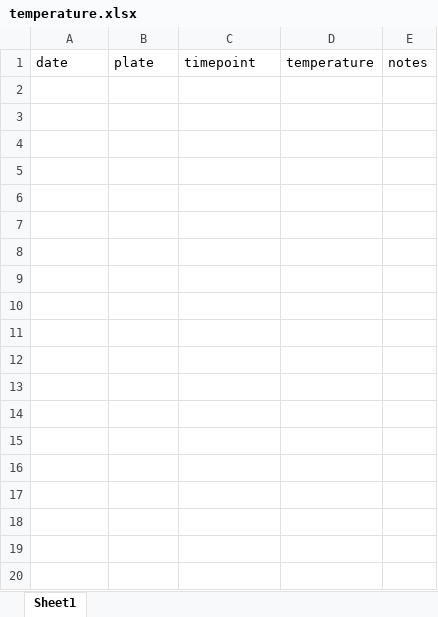
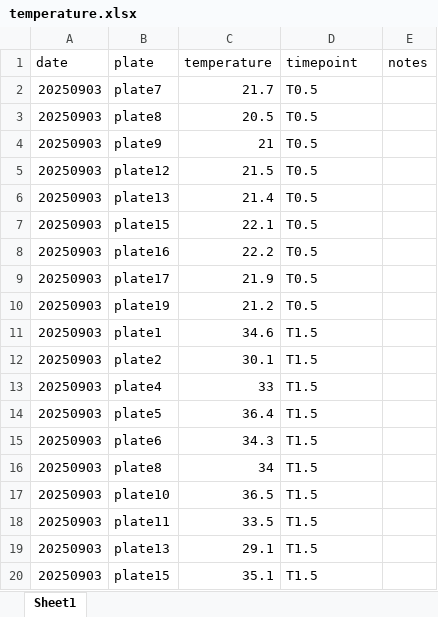
Before and after one commit to RobertsLab/resazurin-family-screenings, an Excel workbook: taylor-shellfish-sept2025/data/temperature/temperature.xlsx, sheet Sheet1, drawn as a sheet; only a part is shown; values as stored, in another font and other column widths than the file's, no borders; the diff covers the shown part only; the diff names each change by its address in the sheet, - before the commit and + after, or states it on an @@ line.

```diff
--- a/taylor-shellfish-sept2025/data/temperature/temperature.xlsx (sheet Sheet1)
+++ b/taylor-shellfish-sept2025/data/temperature/temperature.xlsx (sheet Sheet1)
-C1: timepoint
+C1: temperature
-D1: temperature
+D1: timepoint
+row 2: 20250903 | plate7 | 21.7 | T0.5
+row 3: 20250903 | plate8 | 20.5 | T0.5
+row 4: 20250903 | plate9 | 21 | T0.5
+row 5: 20250903 | plate12 | 21.5 | T0.5
+row 6: 20250903 | plate13 | 21.4 | T0.5
+row 7: 20250903 | plate15 | 22.1 | T0.5
+row 8: 20250903 | plate16 | 22.2 | T0.5
+row 9: 20250903 | plate17 | 21.9 | T0.5
+row 10: 20250903 | plate19 | 21.2 | T0.5
+row 11: 20250903 | plate1 | 34.6 | T1.5
+row 12: 20250903 | plate2 | 30.1 | T1.5
+row 13: 20250903 | plate4 | 33 | T1.5
+row 14: 20250903 | plate5 | 36.4 | T1.5
+row 15: 20250903 | plate6 | 34.3 | T1.5
+row 16: 20250903 | plate8 | 34 | T1.5
+row 17: 20250903 | plate10 | 36.5 | T1.5
+row 18: 20250903 | plate11 | 33.5 | T1.5
+row 19: 20250903 | plate13 | 29.1 | T1.5
+row 20: 20250903 | plate15 | 35.1 | T1.5
```
Also changed, not shown: 15 added rows elsewhere in this sheet, taylor-shellfish-sept2025/data/metadata/taylor-shellfish-sept2025-metadata.xlsx, taylor-shellfish-sept2025/data/metadata/taylor-shellfish-sept2025-plates.xlsx, 9 other files.
